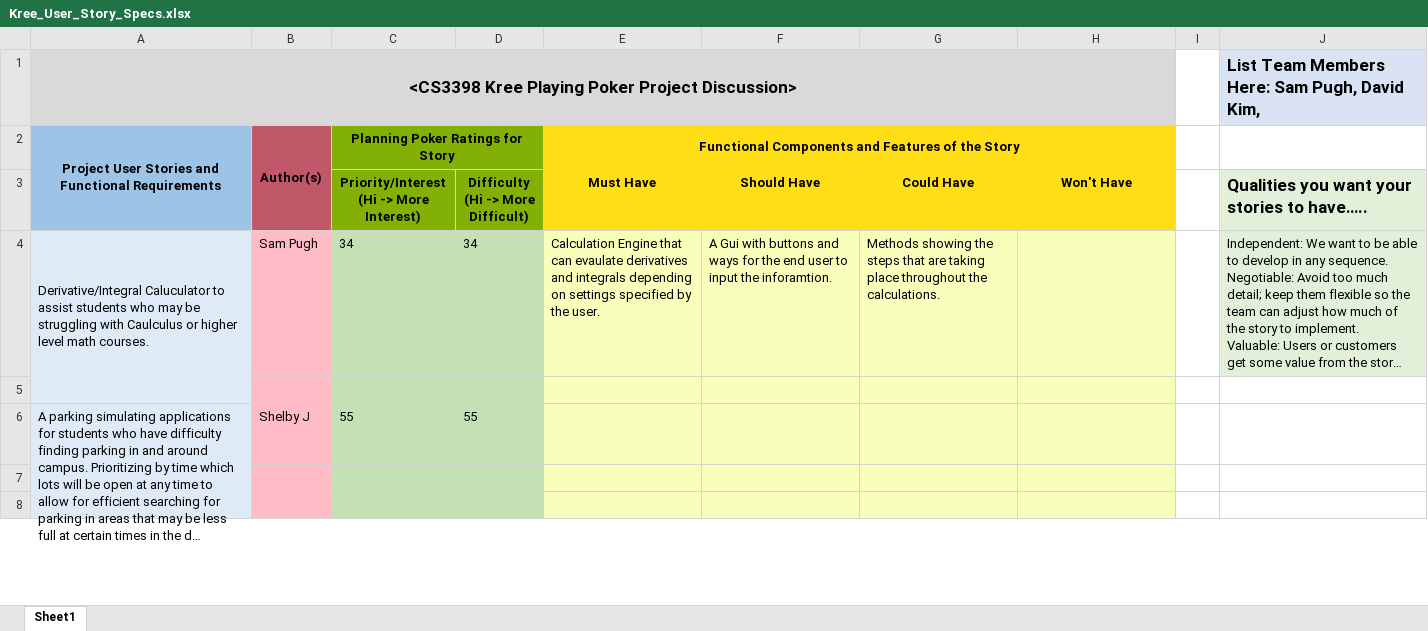
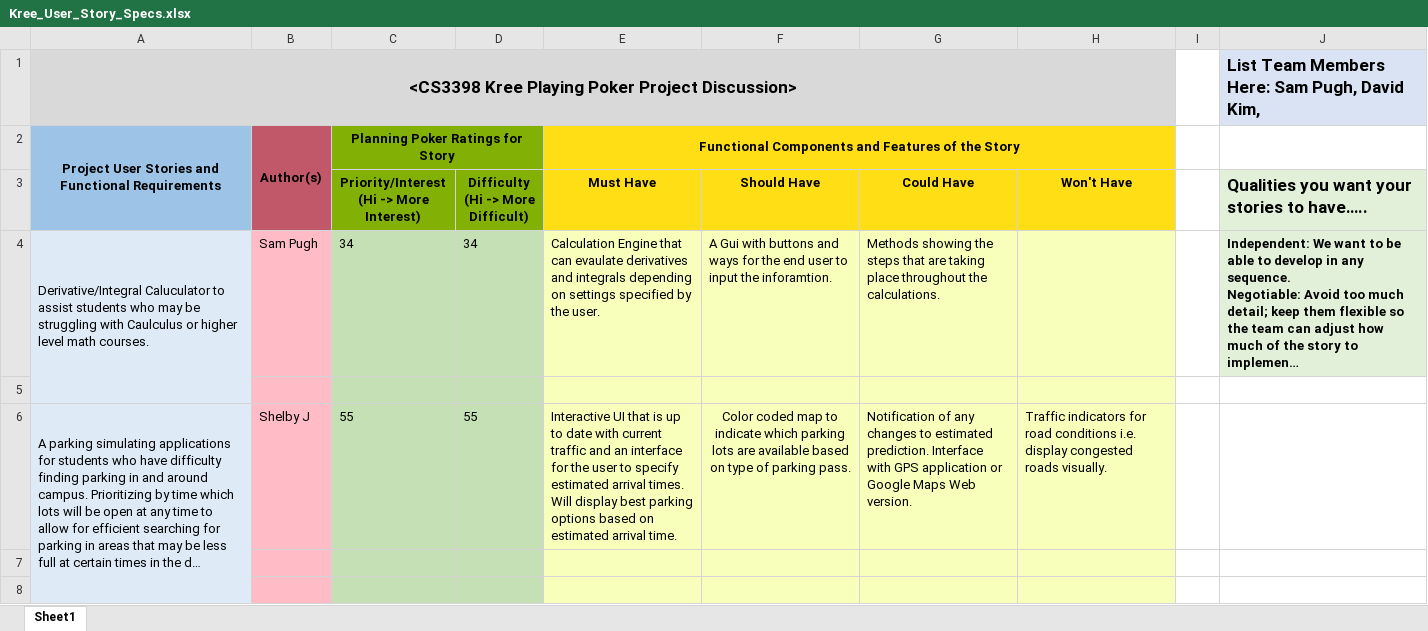
Before and after one commit to bkownacki1/CS3398-Kree-F2019, an Excel workbook: Assignments/Assignment_4/Kree_User_Story_Specs.xlsx, sheet Sheet1, drawn as a sheet; only a part is shown; long unchanged cells end in …; values as stored, in another font and other column widths than the file's, no borders; the diff names each change by its address in the sheet, - before the commit and + after, or states it on an @@ line.

Commit message:
Updated User Story
Added to Map idea

```diff
--- a/Assignments/Assignment_4/Kree_User_Story_Specs.xlsx (sheet Sheet1)
+++ b/Assignments/Assignment_4/Kree_User_Story_Specs.xlsx (sheet Sheet1)
-J4 bold: off
+J4 bold: on
-E6 (Must Have): (empty)
+E6 (Must Have): Interactive UI that is up to date with current traffic and an interface for the user to specify estimated arrival times. Will display best parking options based on estimated arrival time.
-F6 (Should Have): (empty)
+F6 (Should Have): Color coded map to indicate which parking lots are available based on type of parking pass.
-G6 (Could Have): (empty)
+G6 (Could Have): Notification of any changes to estimated prediction. Interface with GPS application or Google Maps Web version.
-H6 (Won't Have): (empty)
+H6 (Won't Have): Traffic indicators for road conditions i.e. display congested roads visually.
```
